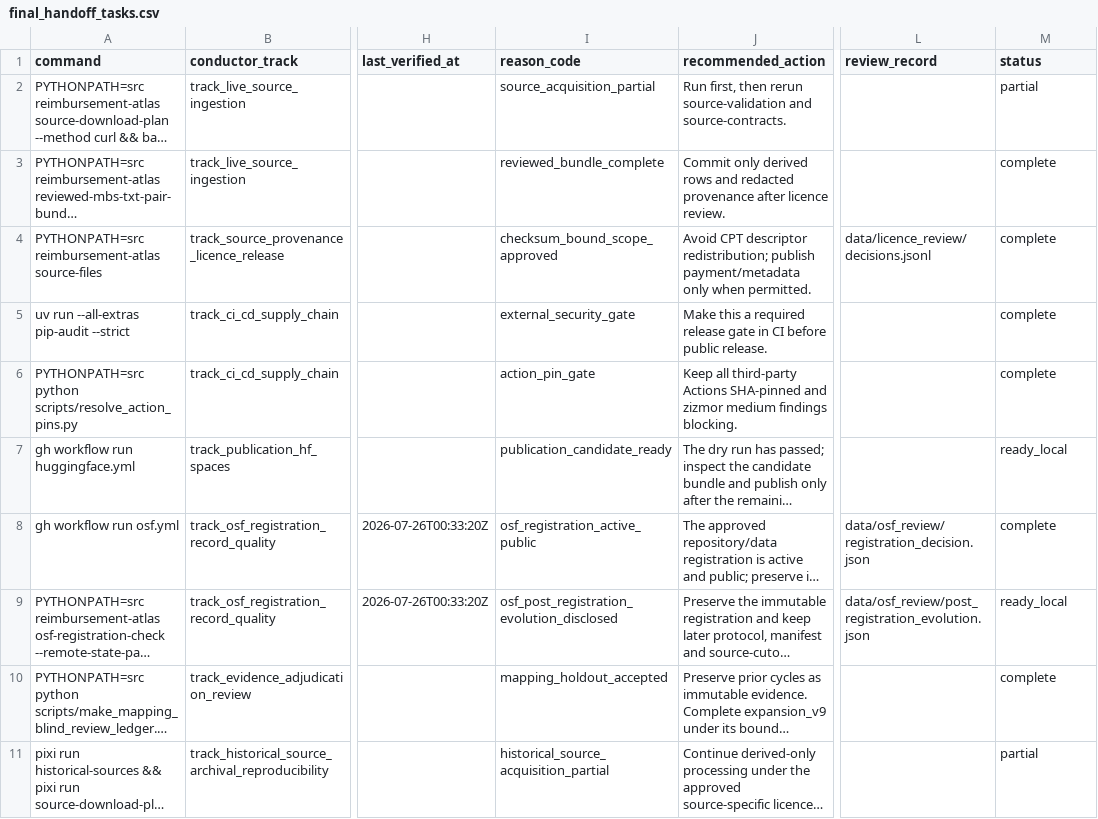
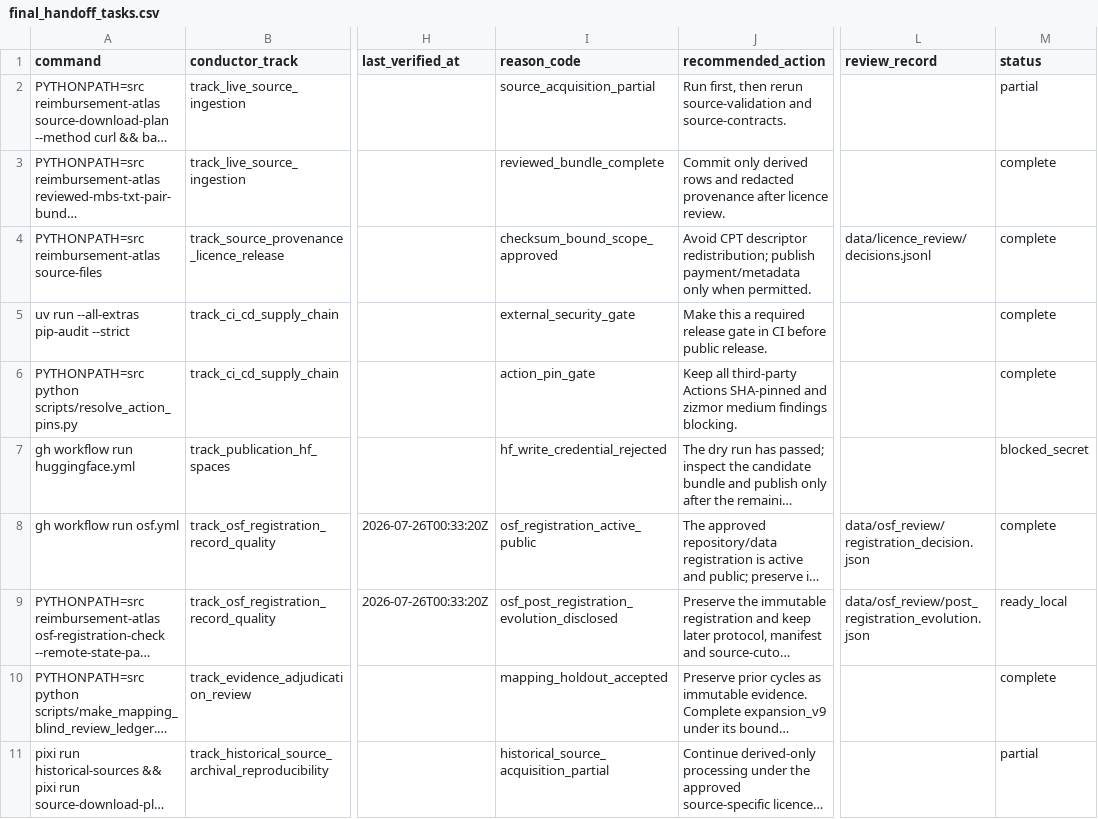
Before and after one commit to edithatogo/reimbursement-atlas, a CSV file: apps/dashboard/public/data/final_handoff_tasks.csv, drawn as a sheet; only a part is shown, gaps mark what is left out; long unchanged cells end in …; the diff covers the shown part only; the diff names each change by its address in the sheet, - before the commit and + after, or states it on an @@ line.

Commit message:
chore: reconcile approved external publication gates

```diff
--- a/apps/dashboard/public/data/final_handoff_tasks.csv
+++ b/apps/dashboard/public/data/final_handoff_tasks.csv
-I7 (reason_code): publication_candidate_ready
+I7 (reason_code): hf_write_credential_rejected
-M7 (status): ready_local
+M7 (status): blocked_secret
```
Also changed, not shown: 1 added row and 2 edited cells elsewhere in this file, apps/dashboard/public/data/release_gates.csv, data/derived/final_handoff/final_handoff_tasks.csv, 19 other files.
